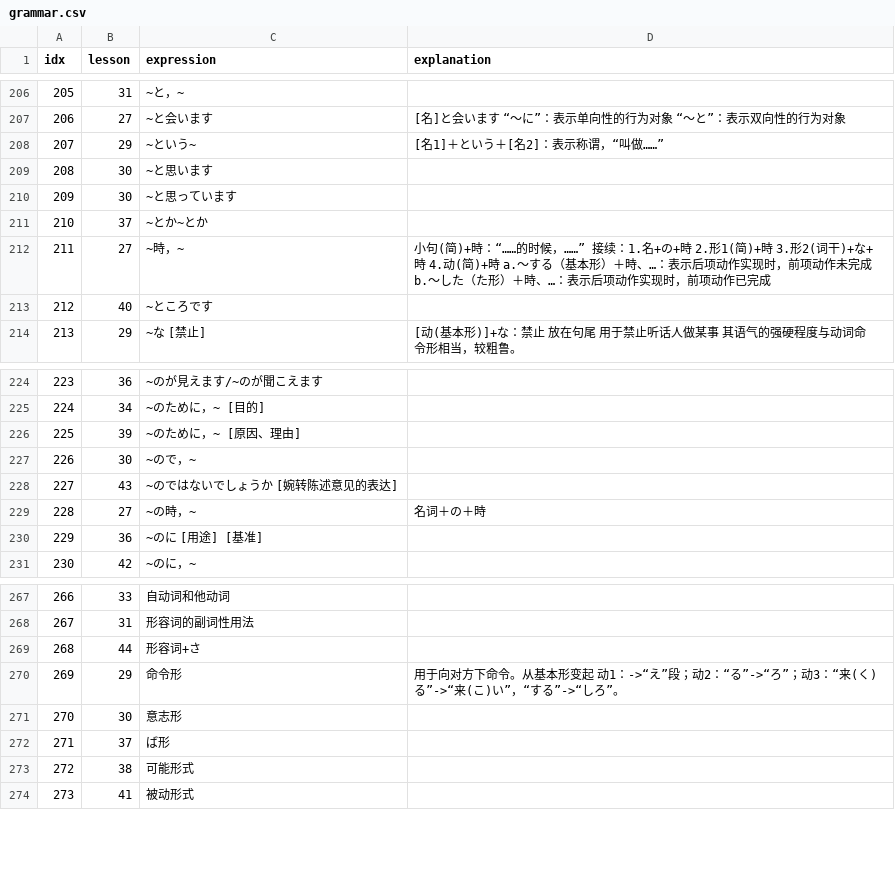
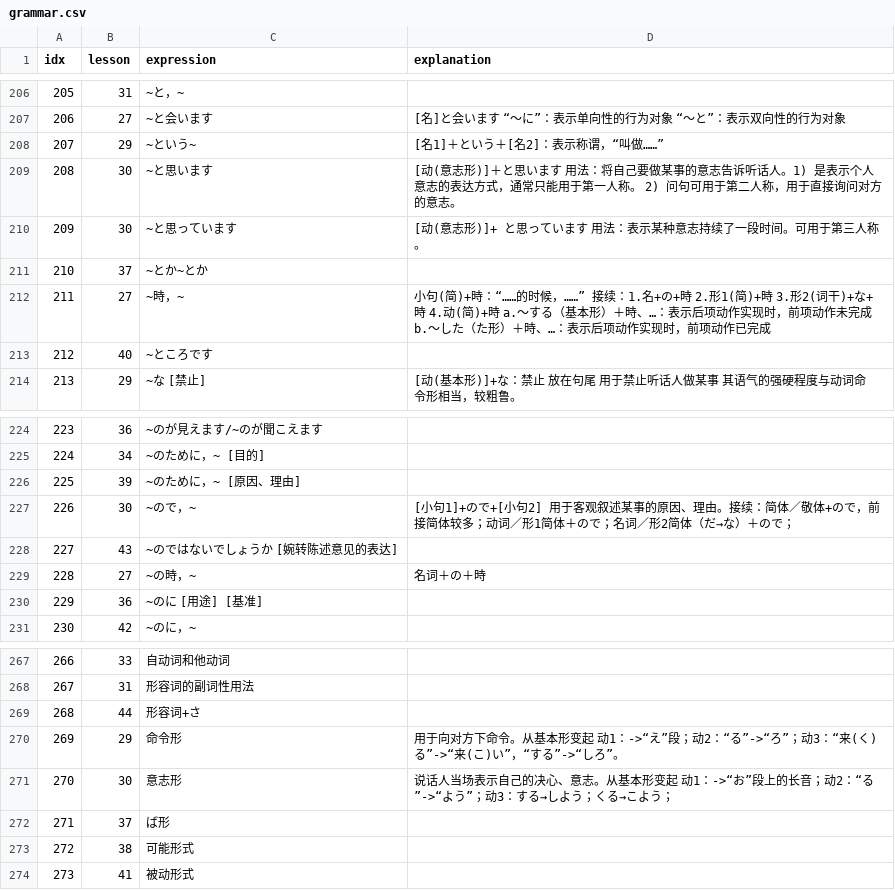
Before and after one commit to wizicer/LearnJapan, a CSV file: _data/grammar.csv, drawn as a sheet; only a part is shown, gaps mark what is left out.

Commit message:
learned lesson 30

```diff
--- a/_data/grammar.csv
+++ b/_data/grammar.csv
@@ -208,4 +208,4 @@ idx,lesson,expression,explanation
 207 , 29 , ~という~                                   , [名1]＋という＋[名2]：表示称谓，“叫做……”
-208 , 30 , ~と思います                                ,
-209 , 30 , ~と思っています                            ,
+208 , 30 , ~と思います                                , [动(意志形)]＋と思います 用法：将自己要做某事的意志告诉听话人。1) 是表示个人意志的表达方式，通常只能用于第一人称。 2) 问句可用于第二人称，用于直接询问对方的意志。
+209 , 30 , ~と思っています                            , [动(意志形)]+ と思っています 用法：表示某种意志持续了一段时间。可用于第三人称。
 210 , 37 , ~とか~とか                                 ,
@@ -226,3 +226,3 @@ idx,lesson,expression,explanation
 225 , 39 , ~のために，~ [原因、理由]                  ,
-226 , 30 , ~ので，~                                   ,
+226 , 30 , ~ので，~                                   , [小句1]+ので+[小句2] 用于客观叙述某事的原因、理由。接续：简体／敬体+ので，前接简体较多；动词／形1简体＋ので；名词／形2简体（だ→な）＋ので；
 227 , 43 , ~のではないでしょうか [婉转陈述意见的表达] ,
@@ -270,3 +270,3 @@ idx,lesson,expression,explanation
 269 , 29 , 命令形                                     , 用于向对方下命令。从基本形变起 动1：->“え”段；动2：“る”->“ろ”；动3：“来(く)る”->“来(こ)い”，“する”->“しろ”。
-270 , 30 , 意志形                                     ,
+270 , 30 , 意志形                                     , 说话人当场表示自己的决心、意志。从基本形变起 动1：->“お”段上的长音；动2：“る”->“よう”；动3：する→しよう；くる→こよう；
 271 , 37 , ば形                                       ,
```
Also changed, not shown: _data/words.csv, 1 other file.
